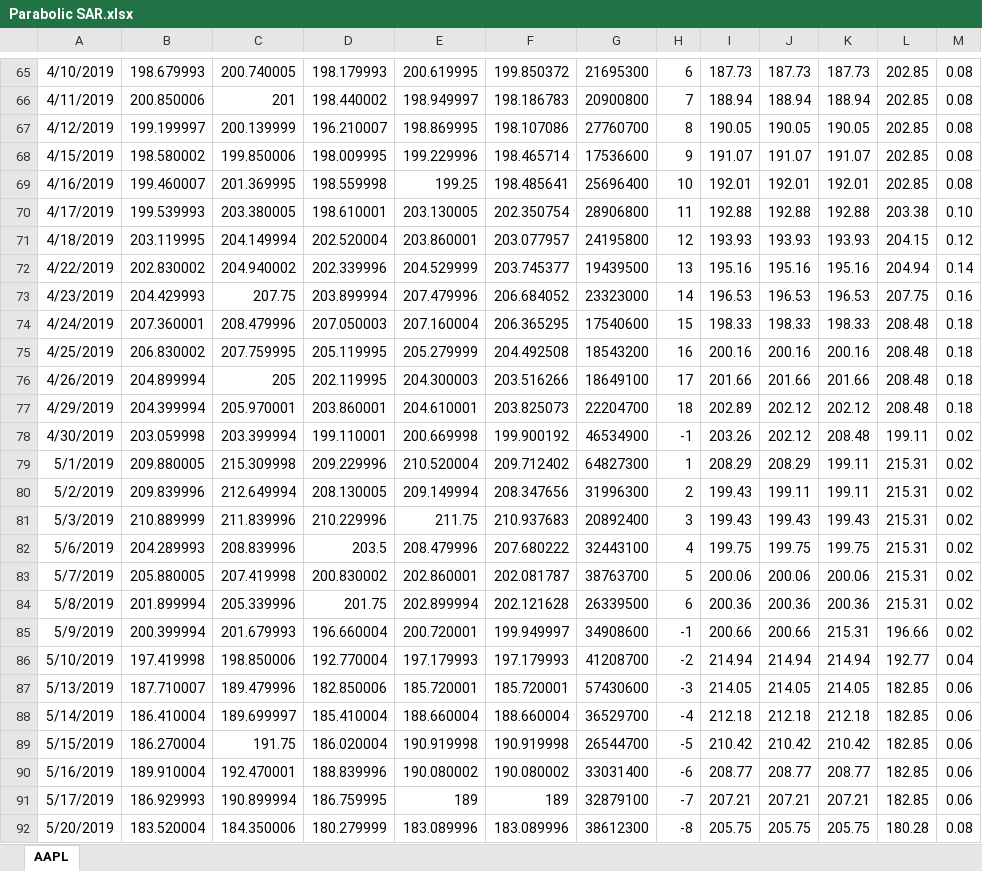
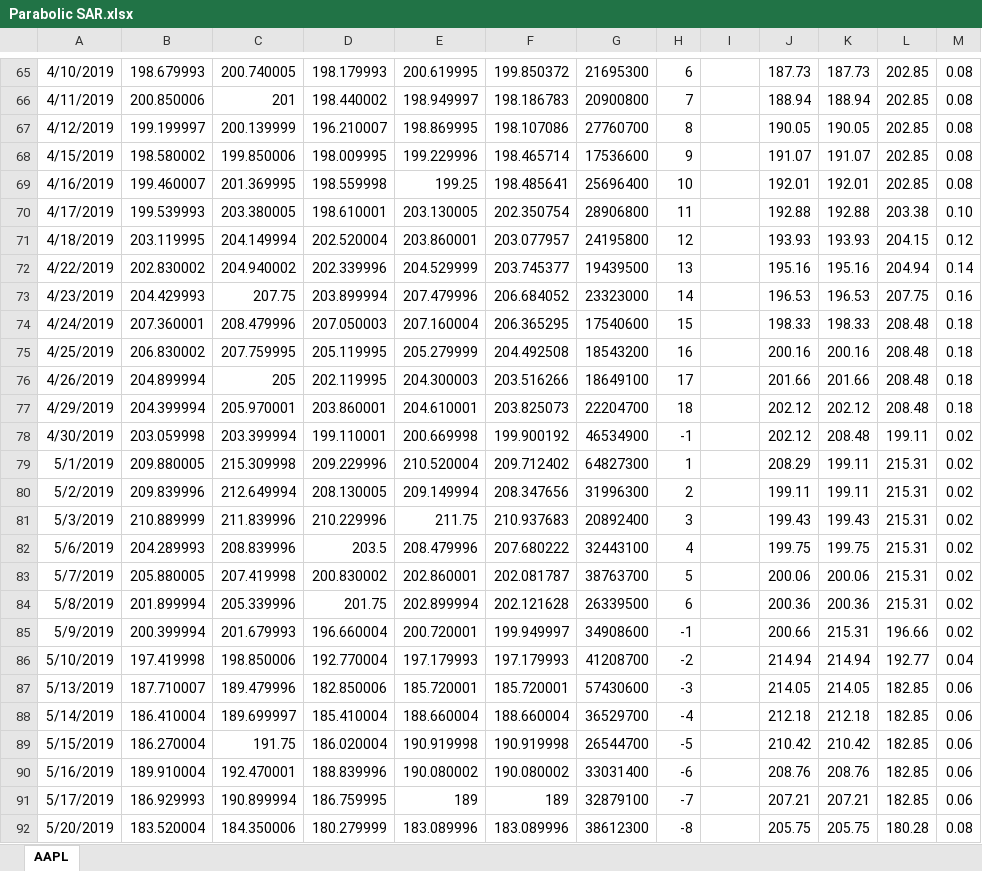
Before and after one commit to alidarvishi14/Indicators, an Excel workbook: Parabolic SAR/Parabolic SAR.xlsx, sheet AAPL, drawn as a sheet; only a part is shown, gaps mark what is left out; values as stored, in another font and other column widths than the file's, no borders; charts and pictures not drawn; the diff covers the shown part only; the diff names each change by its address in the sheet, - before the commit and + after, or states it on an @@ line.

```diff
--- a/Parabolic SAR/Parabolic SAR.xlsx (sheet AAPL)
+++ b/Parabolic SAR/Parabolic SAR.xlsx (sheet AAPL)
-I65: 187.73
+I65: (empty)
-I66: 188.94
+I66: (empty)
-I67: 190.05
+I67: (empty)
-I68: 191.07
+I68: (empty)
-I69: 192.01
+I69: (empty)
-I70: 192.88
+I70: (empty)
-I71: 193.93
+I71: (empty)
-I72: 195.16
+I72: (empty)
-I73: 196.53
+I73: (empty)
-I74: 198.33
+I74: (empty)
-I75: 200.16
+I75: (empty)
-I76: 201.66
+I76: (empty)
-I77: 202.89
+I77: (empty)
-I78: 203.26
+I78: (empty)
-I79: 208.29
+I79: (empty)
-I80:I81: 199.43
+I80:I81: (empty)
-I82: 199.75
+I82: (empty)
-I83: 200.06
+I83: (empty)
-I84: 200.36
+I84: (empty)
-I85: 200.66
+I85: (empty)
-I86: 214.94
+I86: (empty)
-I87: 214.05
+I87: (empty)
-I88: 212.18
+I88: (empty)
-I89: 210.42
+I89: (empty)
-I90: 208.77
+I90: (empty)
-J90: 208.77
+J90: 208.76
-K90: 208.77
+K90: 208.76
-I91: 207.21
+I91: (empty)
-I92: 205.75
+I92: (empty)
```
Also changed, not shown: 100 edited cells elsewhere in this sheet, formulas that keep their value, charts or pictures, MFI/MFI.xlsx, 6 other files.
